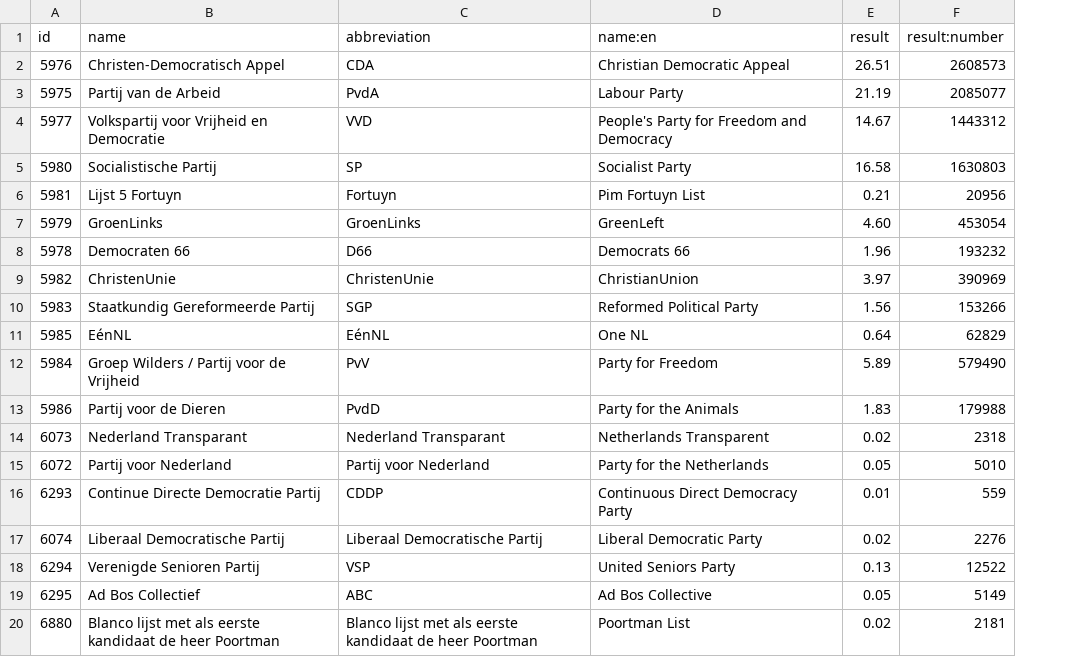
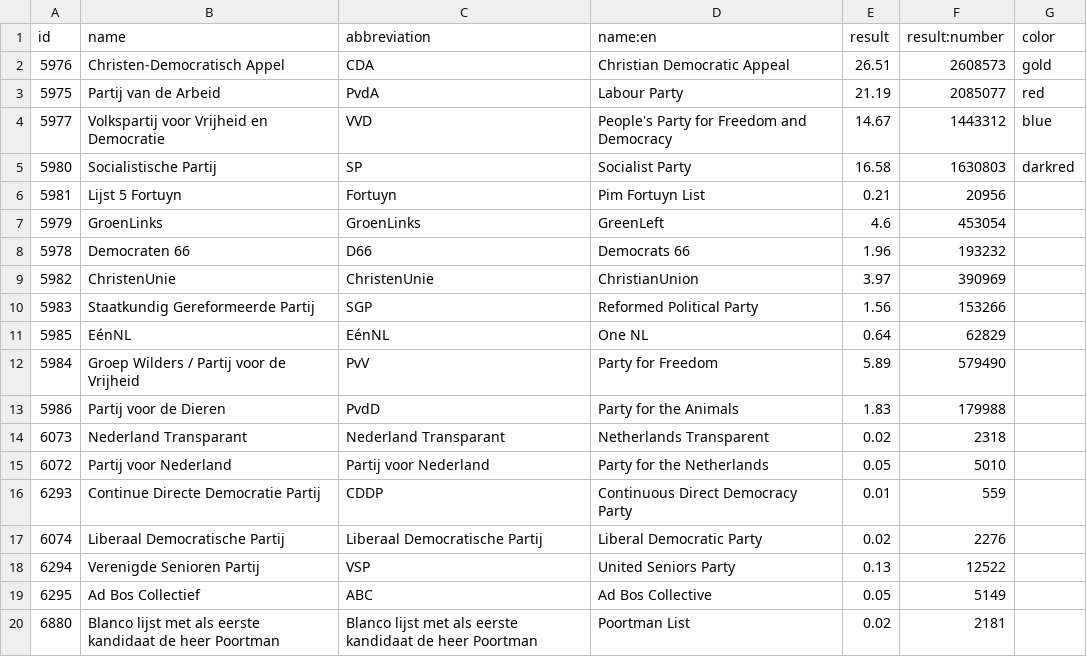
Before and after one commit to michalskop/datapackages, a CSV file: vaa-nl-tweede-kamer-2006-parties-answers/data/voters.csv, drawn as a sheet; the diff names each change by its address in the sheet, - before the commit and + after, or states it on an @@ line.

```diff
--- a/vaa-nl-tweede-kamer-2006-parties-answers/data/voters.csv
+++ b/vaa-nl-tweede-kamer-2006-parties-answers/data/voters.csv
+column G (color), rows 2-5: gold | red | blue | darkred
-E7 (result): 4.60
+E7 (result): 4.6
```
Also changed, not shown: vaa-cz-psp-2013-parties-answers/data/voters.csv, vaa-de-bundestag-2005-parties-answers/data/voters.csv, 11 other files.
